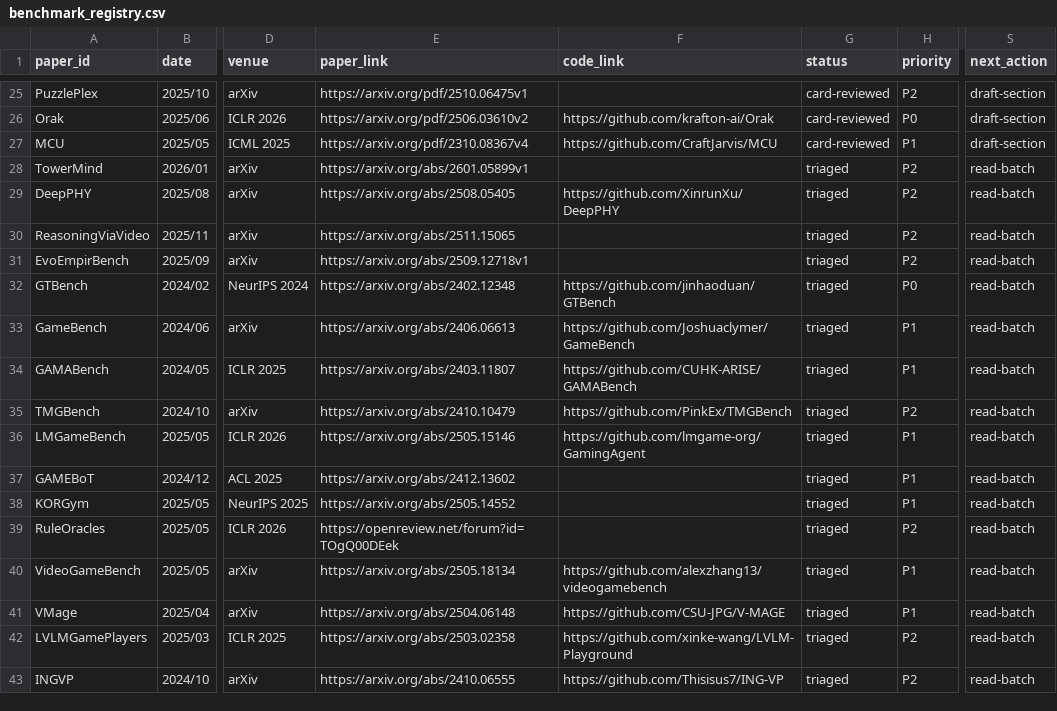
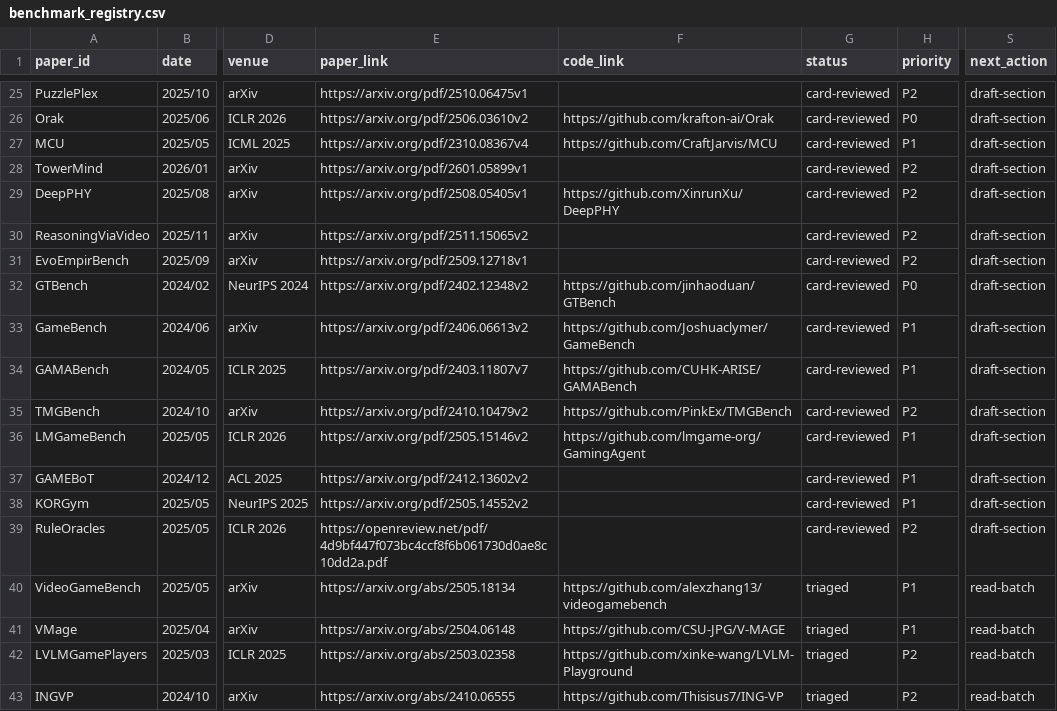
Before and after one commit to Li-Battery-dc/GameSurvey_workspace, a CSV file: corpus/registry/benchmark_registry.csv, drawn as a sheet; only a part is shown, gaps mark what is left out; the diff names each change by its address in the sheet, - before the commit and + after, or states it on an @@ line.

```diff
--- a/corpus/registry/benchmark_registry.csv
+++ b/corpus/registry/benchmark_registry.csv
-E28 (paper_link): https://arxiv.org/abs/2601.05899v1
+E28 (paper_link): https://arxiv.org/pdf/2601.05899v1
-G28:G39 (status): triaged
+G28:G39 (status): card-reviewed
-S28:S39 (next_action): read-batch
+S28:S39 (next_action): draft-section
-E29 (paper_link): https://arxiv.org/abs/2508.05405
+E29 (paper_link): https://arxiv.org/pdf/2508.05405v1
-E30 (paper_link): https://arxiv.org/abs/2511.15065
+E30 (paper_link): https://arxiv.org/pdf/2511.15065v2
-E31 (paper_link): https://arxiv.org/abs/2509.12718v1
+E31 (paper_link): https://arxiv.org/pdf/2509.12718v1
-E32 (paper_link): https://arxiv.org/abs/2402.12348
+E32 (paper_link): https://arxiv.org/pdf/2402.12348v2
-E33 (paper_link): https://arxiv.org/abs/2406.06613
+E33 (paper_link): https://arxiv.org/pdf/2406.06613v2
-E34 (paper_link): https://arxiv.org/abs/2403.11807
+E34 (paper_link): https://arxiv.org/pdf/2403.11807v7
-E35 (paper_link): https://arxiv.org/abs/2410.10479
+E35 (paper_link): https://arxiv.org/pdf/2410.10479v2
-E36 (paper_link): https://arxiv.org/abs/2505.15146
+E36 (paper_link): https://arxiv.org/pdf/2505.15146v2
-E37 (paper_link): https://arxiv.org/abs/2412.13602
+E37 (paper_link): https://arxiv.org/pdf/2412.13602v2
-E38 (paper_link): https://arxiv.org/abs/2505.14552
+E38 (paper_link): https://arxiv.org/pdf/2505.14552v2
-E39 (paper_link): https://openreview.net/forum?id=TOgQ00DEek
+E39 (paper_link): https://openreview.net/pdf/4d9bf447f073bc4ccf8f6b061730d0ae8c10dd2a.pdf
```
Also changed, not shown: 13 other files.
